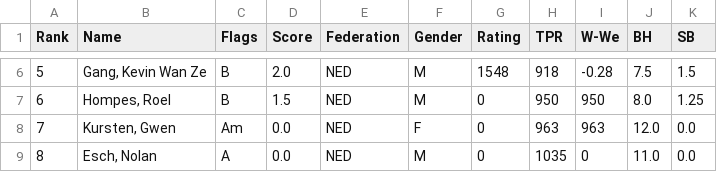
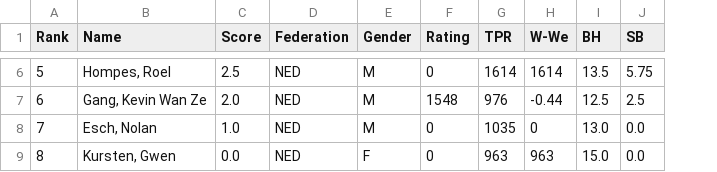
Before and after one commit to Frank-L93/frank, a CSV file: public/uploads/2026/AB/SMWSite/rnd05/ranking.csv, drawn as a sheet; only a part is shown, gaps mark what is left out; removed rows and columns are numbered as before the commit, all else as after; the diff covers the shown part only; the diff names each change by its address in the sheet, - before the commit and + after, or states it on an @@ line.

```diff
--- a/public/uploads/2026/AB/SMWSite/rnd05/ranking.csv
+++ b/public/uploads/2026/AB/SMWSite/rnd05/ranking.csv
-column C (Flags), rows 6-9: B | B | Am | A
-B6 (Name): Gang, Kevin Wan Ze
+B6 (Name): Hompes, Roel
-C6 (Score): 2.0
+C6 (Score): 2.5
-F6 (Rating): 1548
+F6 (Rating): 0
-G6 (TPR): 918
+G6 (TPR): 1614
-H6 (W-We): -0.28
+H6 (W-We): 1614
-I6 (BH): 7.5
+I6 (BH): 13.5
-J6 (SB): 1.5
+J6 (SB): 5.75
-B7 (Name): Hompes, Roel
+B7 (Name): Gang, Kevin Wan Ze
-C7 (Score): 1.5
+C7 (Score): 2.0
-F7 (Rating): 0
+F7 (Rating): 1548
-G7 (TPR): 950
+G7 (TPR): 976
-H7 (W-We): 950
+H7 (W-We): -0.44
-I7 (BH): 8.0
+I7 (BH): 12.5
-J7 (SB): 1.25
+J7 (SB): 2.5
-B8 (Name): Kursten, Gwen
+B8 (Name): Esch, Nolan
-C8 (Score): 0.0
+C8 (Score): 1.0
-E8 (Gender): F
+E8 (Gender): M
-G8 (TPR): 963
+G8 (TPR): 1035
-H8 (W-We): 963
+H8 (W-We): 0
-I8 (BH): 12.0
+I8 (BH): 13.0
-B9 (Name): Esch, Nolan
+B9 (Name): Kursten, Gwen
-E9 (Gender): M
+E9 (Gender): F
-G9 (TPR): 1035
+G9 (TPR): 963
-H9 (W-We): 0
+H9 (W-We): 963
-I9 (BH): 11.0
+I9 (BH): 15.0
```
Also changed, not shown: 26 edited cells elsewhere in this file, public/uploads/2026/AB/SMWSite/rnd01/ranking.csv, public/uploads/2026/AB/SMWSite/rnd02/ranking.csv, 36 other files.
